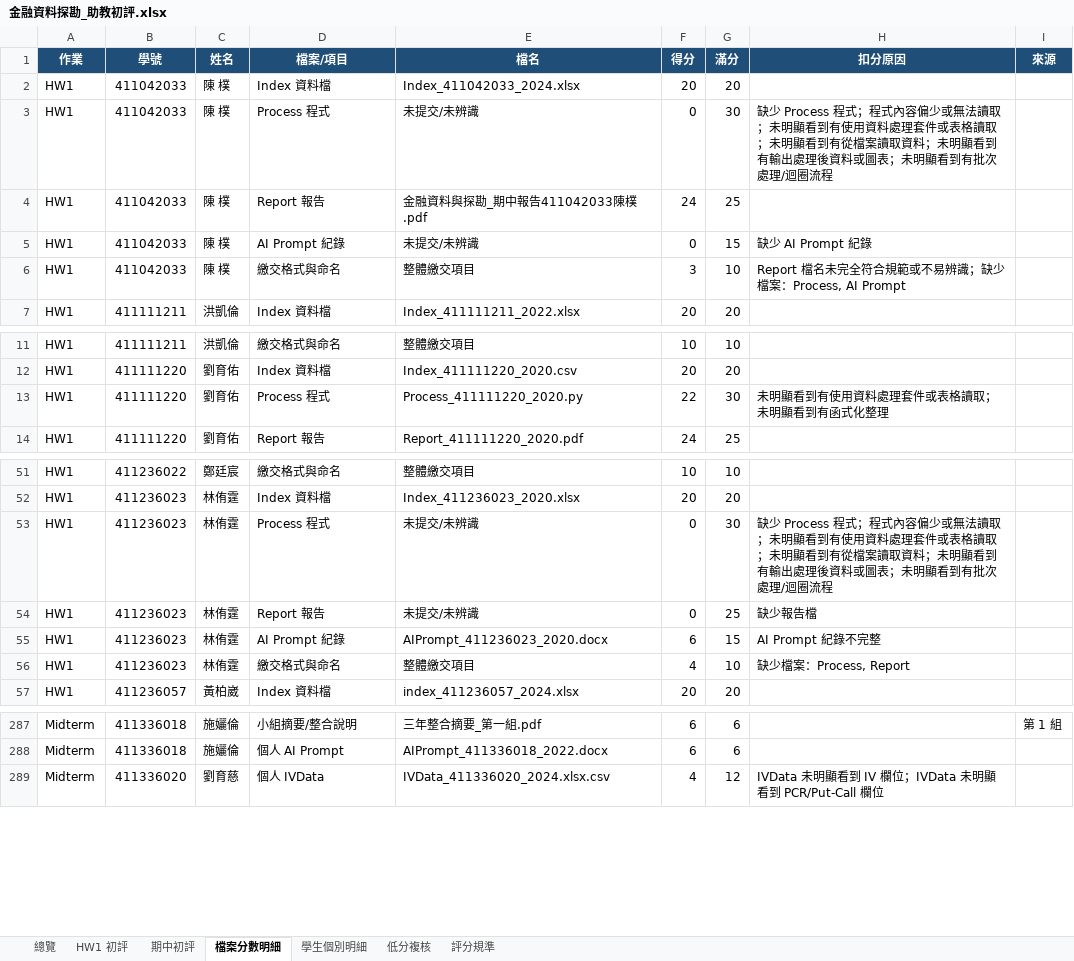
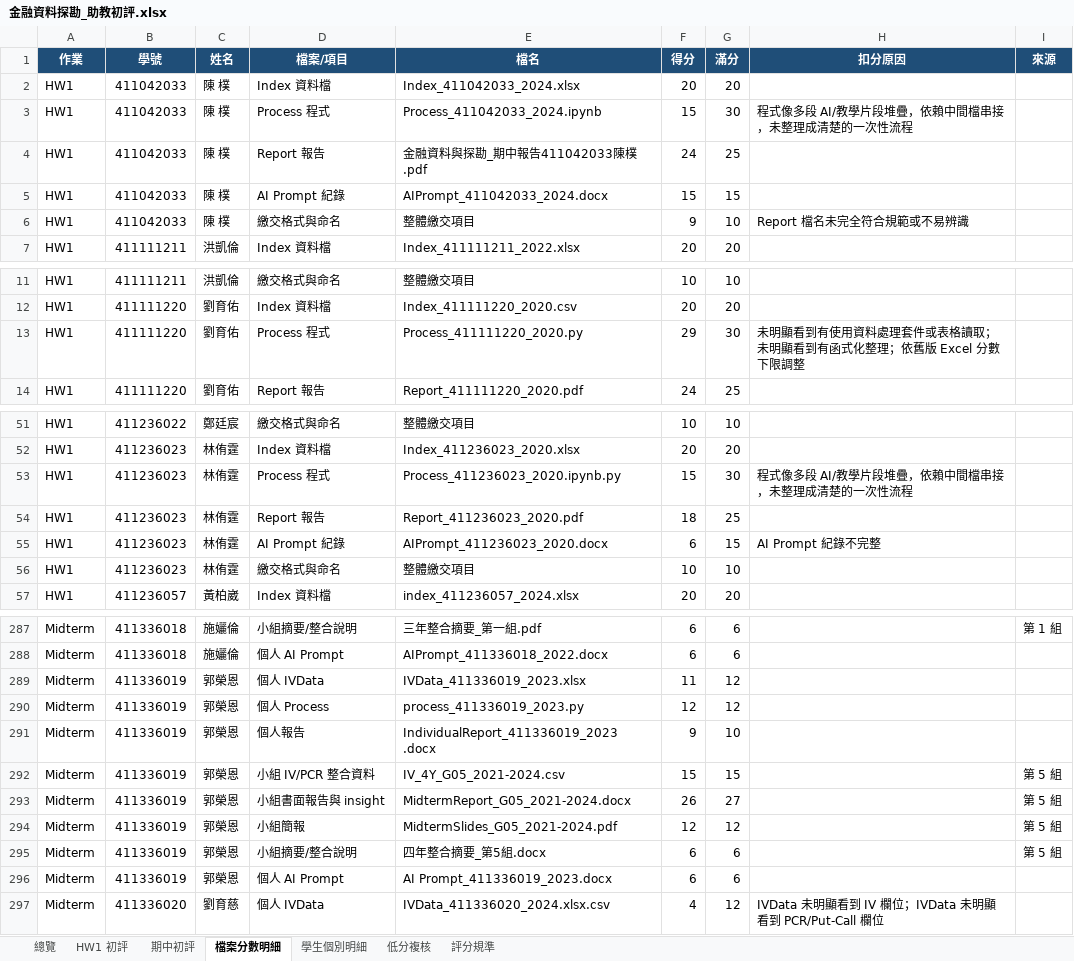
Before and after one commit to Xin95172/Personal-Project, an Excel workbook: ndhu/蕭義龍/金融資料探勘_助教初評.xlsx, sheet 檔案分數明細, drawn as a sheet; only a part is shown, gaps mark what is left out; values as stored, in another font and other column widths than the file's, no borders; the diff covers the shown part only; the diff names each change by its address in the sheet, - before the commit and + after, or states it on an @@ line.

```diff
--- a/ndhu/蕭義龍/金融資料探勘_助教初評.xlsx (sheet 檔案分數明細)
+++ b/ndhu/蕭義龍/金融資料探勘_助教初評.xlsx (sheet 檔案分數明細)
-E3 (檔名): 未提交/未辨識
+E3 (檔名): Process_411042033_2024.ipynb
-F3 (得分): 0
+F3 (得分): 15
-H3 (扣分原因): 缺少 Process 程式；程式內容偏少或無法讀取；未明顯看到有使用資料處理套件或表格讀取；未明顯看到有從檔案讀取資料；未明顯看到有輸出處理後資料或圖表；未明顯看到有批次處理/迴圈流程
+H3 (扣分原因): 程式像多段 AI/教學片段堆疊，依賴中間檔串接，未整理成清楚的一次性流程
-E5 (檔名): 未提交/未辨識
+E5 (檔名): AIPrompt_411042033_2024.docx
-F5 (得分): 0
+F5 (得分): 15
-H5 (扣分原因): 缺少 AI Prompt 紀錄
+H5 (扣分原因): (empty)
-F6 (得分): 3
+F6 (得分): 9
-H6 (扣分原因): Report 檔名未完全符合規範或不易辨識；缺少檔案：Process, AI Prompt
+H6 (扣分原因): Report 檔名未完全符合規範或不易辨識
-F13 (得分): 22
+F13 (得分): 29
-H13 (扣分原因): 未明顯看到有使用資料處理套件或表格讀取；未明顯看到有函式化整理
+H13 (扣分原因): 未明顯看到有使用資料處理套件或表格讀取；未明顯看到有函式化整理；依舊版 Excel 分數下限調整
-E53 (檔名): 未提交/未辨識
+E53 (檔名): Process_411236023_2020.ipynb.py
-F53 (得分): 0
+F53 (得分): 15
-H53 (扣分原因): 缺少 Process 程式；程式內容偏少或無法讀取；未明顯看到有使用資料處理套件或表格讀取；未明顯看到有從檔案讀取資料；未明顯看到有輸出處理後資料或圖表；未明顯看到有批次處理/迴圈流程
+H53 (扣分原因): 程式像多段 AI/教學片段堆疊，依賴中間檔串接，未整理成清楚的一次性流程
-E54 (檔名): 未提交/未辨識
+E54 (檔名): Report_411236023_2020.pdf
-F54 (得分): 0
+F54 (得分): 18
-H54 (扣分原因): 缺少報告檔
+H54 (扣分原因): (empty)
-F56 (得分): 4
+F56 (得分): 10
-H56 (扣分原因): 缺少檔案：Process, Report
+H56 (扣分原因): (empty)
+row 289: Midterm | 411336019 | 郭榮恩 | 個人 IVData | IVData_411336019_2023.xlsx | 11 | 12
+row 290: Midterm | 411336019 | 郭榮恩 | 個人 Process | process_411336019_2023.py | 12 | 12
+row 291: Midterm | 411336019 | 郭榮恩 | 個人報告 | IndividualReport_411336019_2023 .docx | 9 | 10
+row 292: Midterm | 411336019 | 郭榮恩 | 小組 IV/PCR 整合資料 | IV_4Y_G05_2021-2024.csv | 15 | 15 |  | 第 5 組
+row 293: Midterm | 411336019 | 郭榮恩 | 小組書面報告與 insight | MidtermReport_G05_2021-2024.docx | 26 | 27 |  | 第 5 組
+row 294: Midterm | 411336019 | 郭榮恩 | 小組簡報 | MidtermSlides_G05_2021-2024.pdf | 12 | 12 |  | 第 5 組
+row 295: Midterm | 411336019 | 郭榮恩 | 小組摘要/整合說明 | 四年整合摘要_第5組.docx | 6 | 6 |  | 第 5 組
+row 296: Midterm | 411336019 | 郭榮恩 | 個人 AI Prompt | AI Prompt_411336019_2023.docx | 6 | 6
```
Also changed, not shown: 14 edited cells elsewhere in this sheet, sheet 學生個別明細, sheet 期中初評, sheet HW1 初評, sheet 低分複核, sheet 總覽, ndhu/房地產/591_實價登錄整理.xlsx, 11 other files.
